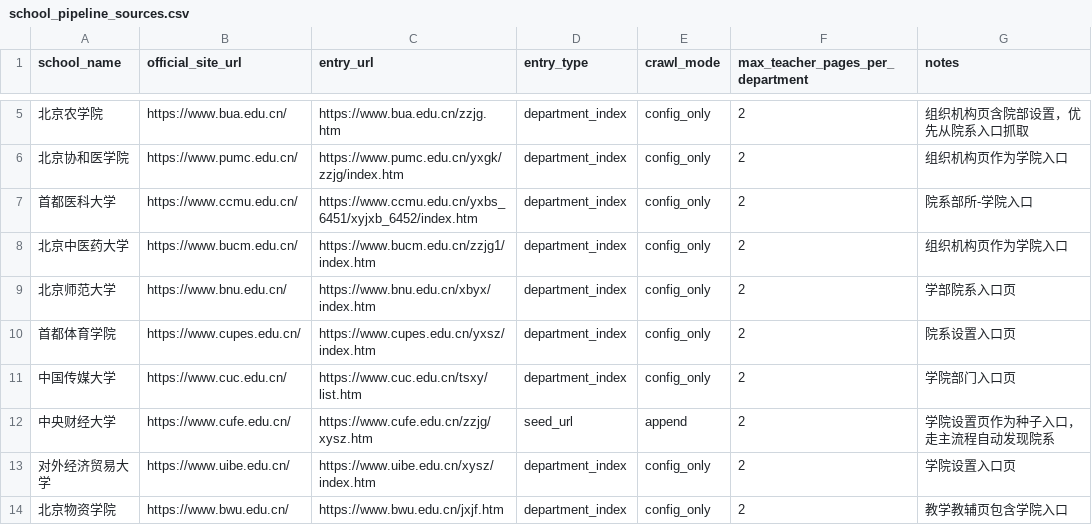
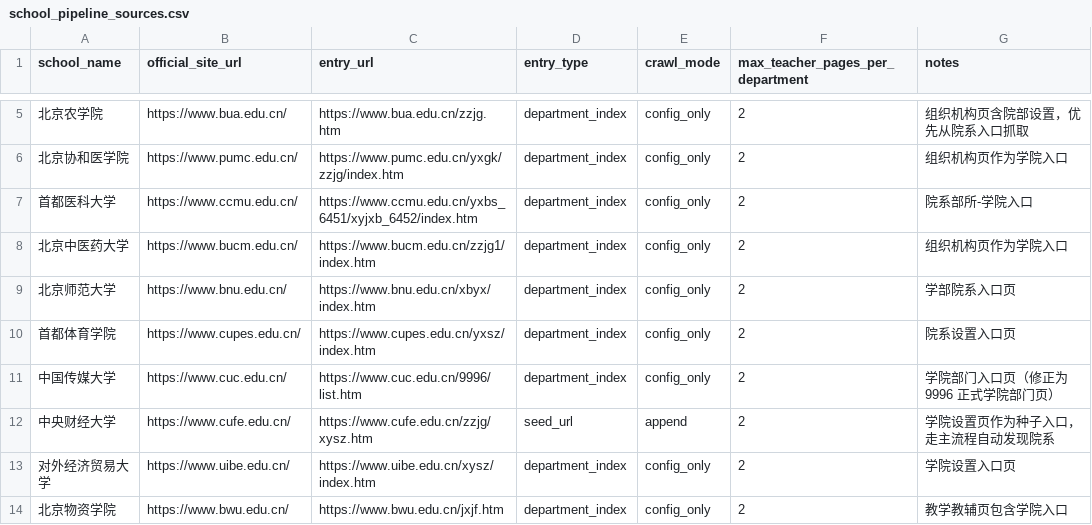
Before and after one commit to zhubingbing/KaoBot, a CSV file: docs/院校信息/configs/school_pipeline_sources.csv, drawn as a sheet; only a part is shown, gaps mark what is left out.

Commit message:
docs: clarify production pipeline usage and fix CUC department index source

```diff
--- a/docs/院校信息/configs/school_pipeline_sources.csv
+++ b/docs/院校信息/configs/school_pipeline_sources.csv
@@ -10,3 +10,3 @@
 首都体育学院,https://www.cupes.edu.cn/,https://www.cupes.edu.cn/yxsz/index.htm,department_index,config_only,2,院系设置入口页
-中国传媒大学,https://www.cuc.edu.cn/,https://www.cuc.edu.cn/tsxy/list.htm,department_index,config_only,2,学院部门入口页
+中国传媒大学,https://www.cuc.edu.cn/,https://www.cuc.edu.cn/9996/list.htm,department_index,config_only,2,学院部门入口页（修正为 9996 正式学院部门页）
 中央财经大学,https://www.cufe.edu.cn/,https://www.cufe.edu.cn/zzjg/xysz.htm,seed_url,append,2,学院设置页作为种子入口，走主流程自动发现院系
```
Also changed, not shown: 1 other file.
